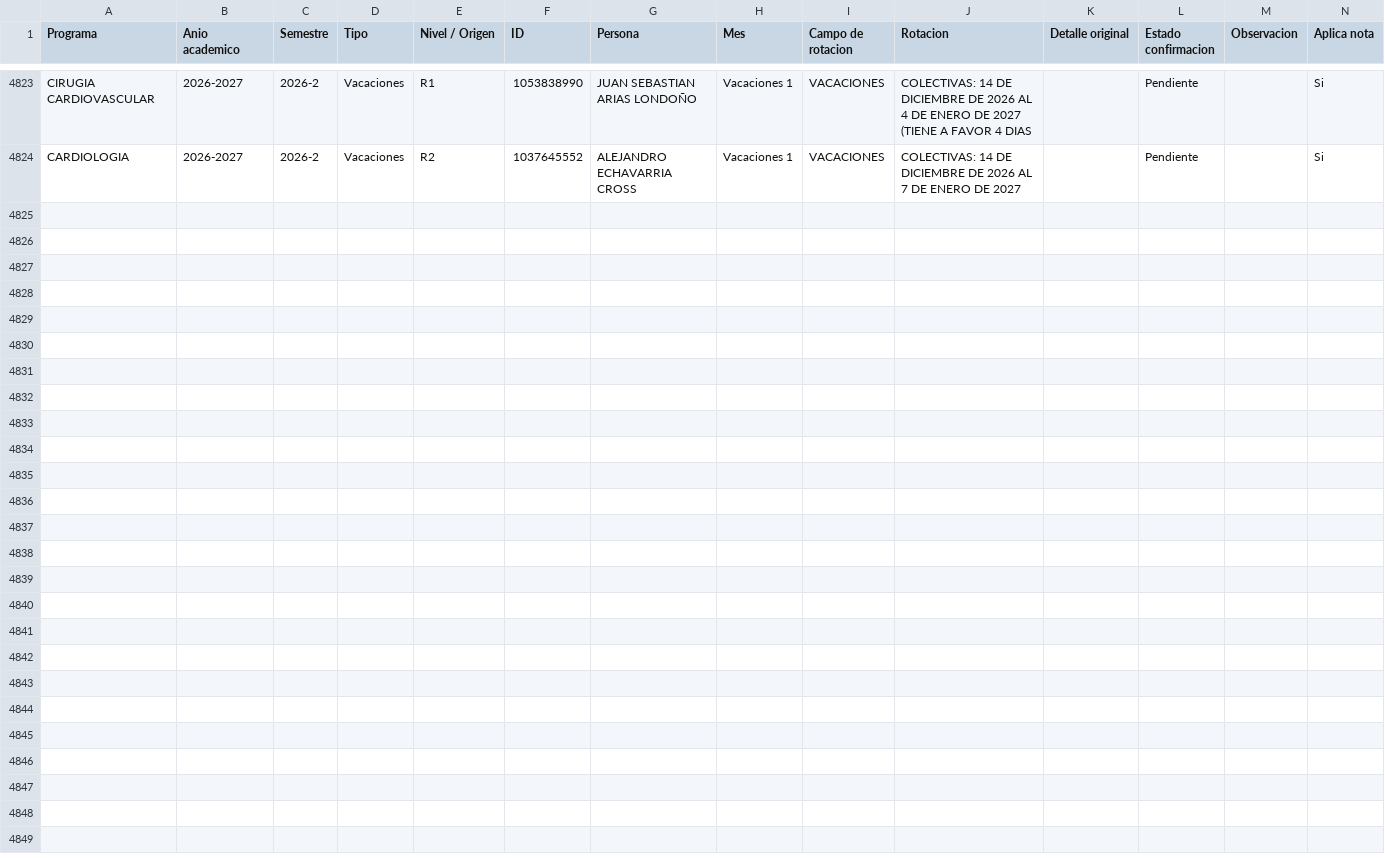
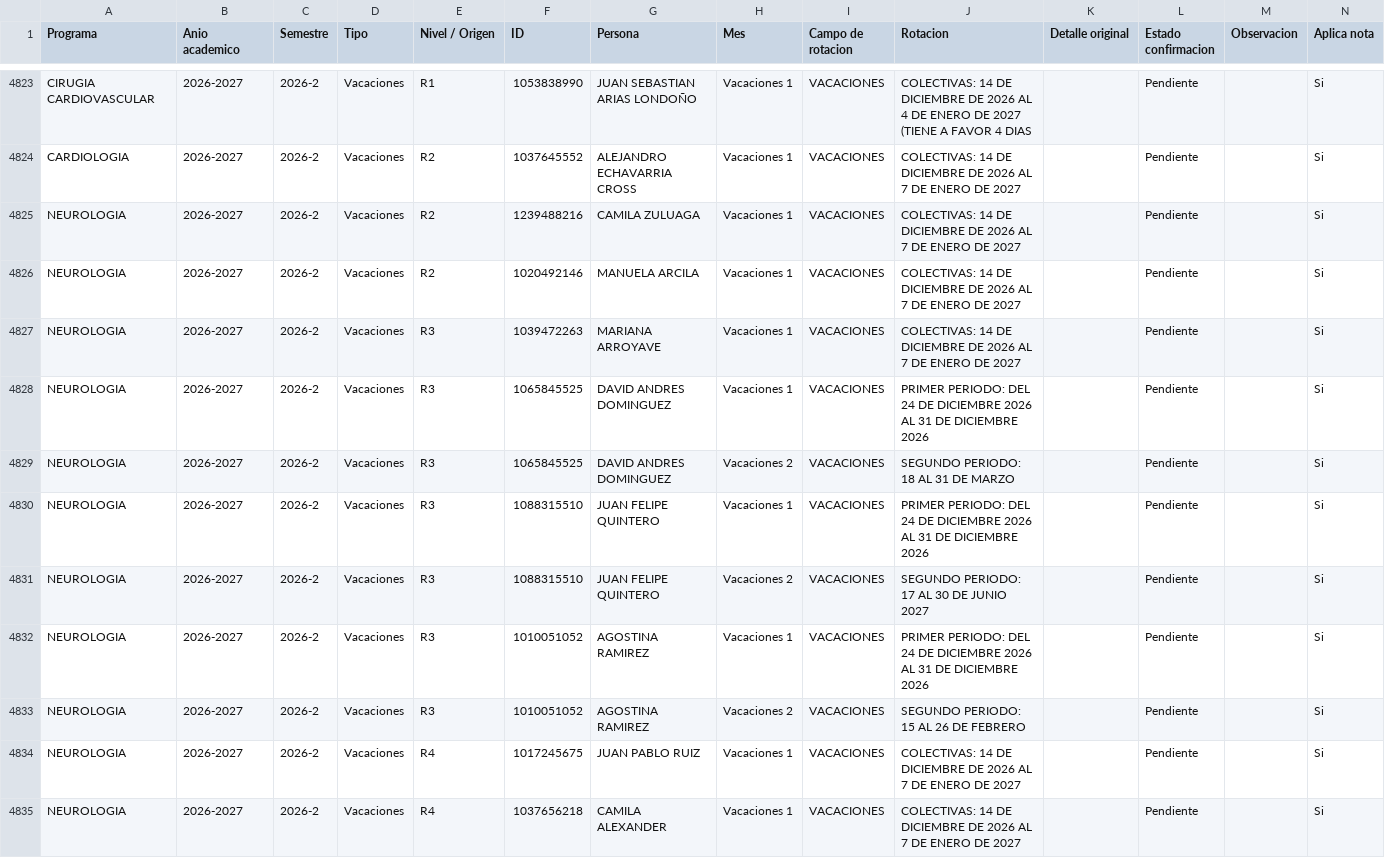
Before and after one commit to posgradosces/posgrados-ces, a CSV file: datos/BASE_GENERAL.csv, drawn as a sheet; only a part is shown, gaps mark what is left out; the diff names each change by its address in the sheet, - before the commit and + after, or states it on an @@ line.

Commit message:
Publicación manual desde el micrositio (Ana Maria Palacio) — 2026-09-18 14:50:43

```diff
--- a/datos/BASE_GENERAL.csv
+++ b/datos/BASE_GENERAL.csv
+row 4825: NEUROLOGIA | 2026-2027 | 2026-2 | Vacaciones | R2 | 1239488216 | CAMILA ZULUAGA | Vacaciones 1 | VACACIONES | COLECTIVAS: 14 DE DICIEMBRE DE 2026 AL 7 DE ENERO DE 2027 |  | Pendiente |  | Si
+row 4826: NEUROLOGIA | 2026-2027 | 2026-2 | Vacaciones | R2 | 1020492146 | MANUELA ARCILA | Vacaciones 1 | VACACIONES | COLECTIVAS: 14 DE DICIEMBRE DE 2026 AL 7 DE ENERO DE 2027 |  | Pendiente |  | Si
+row 4827: NEUROLOGIA | 2026-2027 | 2026-2 | Vacaciones | R3 | 1039472263 | MARIANA ARROYAVE | Vacaciones 1 | VACACIONES | COLECTIVAS: 14 DE DICIEMBRE DE 2026 AL 7 DE ENERO DE 2027 |  | Pendiente |  | Si
+row 4828: NEUROLOGIA | 2026-2027 | 2026-2 | Vacaciones | R3 | 1065845525 | DAVID ANDRES DOMINGUEZ | Vacaciones 1 | VACACIONES | PRIMER PERIODO: DEL 24 DE DICIEMBRE 2026 AL 31 DE DICIEMBRE 2026 |  | Pendiente |  | Si
+row 4829: NEUROLOGIA | 2026-2027 | 2026-2 | Vacaciones | R3 | 1065845525 | DAVID ANDRES DOMINGUEZ | Vacaciones 2 | VACACIONES | SEGUNDO PERIODO: 18 AL 31 DE MARZO |  | Pendiente |  | Si
+row 4830: NEUROLOGIA | 2026-2027 | 2026-2 | Vacaciones | R3 | 1088315510 | JUAN FELIPE QUINTERO | Vacaciones 1 | VACACIONES | PRIMER PERIODO: DEL 24 DE DICIEMBRE 2026 AL 31 DE DICIEMBRE 2026 |  | Pendiente |  | Si
+row 4831: NEUROLOGIA | 2026-2027 | 2026-2 | Vacaciones | R3 | 1088315510 | JUAN FELIPE QUINTERO | Vacaciones 2 | VACACIONES | SEGUNDO PERIODO: 17 AL 30 DE JUNIO 2027 |  | Pendiente |  | Si
+row 4832: NEUROLOGIA | 2026-2027 | 2026-2 | Vacaciones | R3 | 1010051052 | AGOSTINA RAMIREZ | Vacaciones 1 | VACACIONES | PRIMER PERIODO: DEL 24 DE DICIEMBRE 2026 AL 31 DE DICIEMBRE 2026 |  | Pendiente |  | Si
+row 4833: NEUROLOGIA | 2026-2027 | 2026-2 | Vacaciones | R3 | 1010051052 | AGOSTINA RAMIREZ | Vacaciones 2 | VACACIONES | SEGUNDO PERIODO: 15 AL 26 DE FEBRERO |  | Pendiente |  | Si
+row 4834: NEUROLOGIA | 2026-2027 | 2026-2 | Vacaciones | R4 | 1017245675 | JUAN PABLO RUIZ | Vacaciones 1 | VACACIONES | COLECTIVAS: 14 DE DICIEMBRE DE 2026 AL 7 DE ENERO DE 2027 |  | Pendiente |  | Si
+row 4835: NEUROLOGIA | 2026-2027 | 2026-2 | Vacaciones | R4 | 1037656218 | CAMILA ALEXANDER | Vacaciones 1 | VACACIONES | COLECTIVAS: 14 DE DICIEMBRE DE 2026 AL 7 DE ENERO DE 2027 |  | Pendiente |  | Si
```
